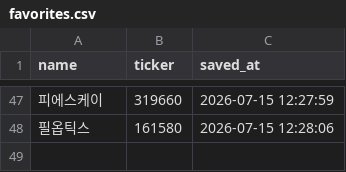
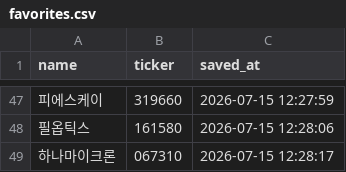
Before and after one commit to firestory119-hub/POR-Hunting, a CSV file: data/favorites.csv, drawn as a sheet; only a part is shown, gaps mark what is left out.

Commit message:
Update favorites

```diff
--- a/data/favorites.csv
+++ b/data/favorites.csv
@@ -48 +48,2 @@
 필옵틱스,161580,2026-07-15 12:28:06
+하나마이크론,067310,2026-07-15 12:28:17
```
